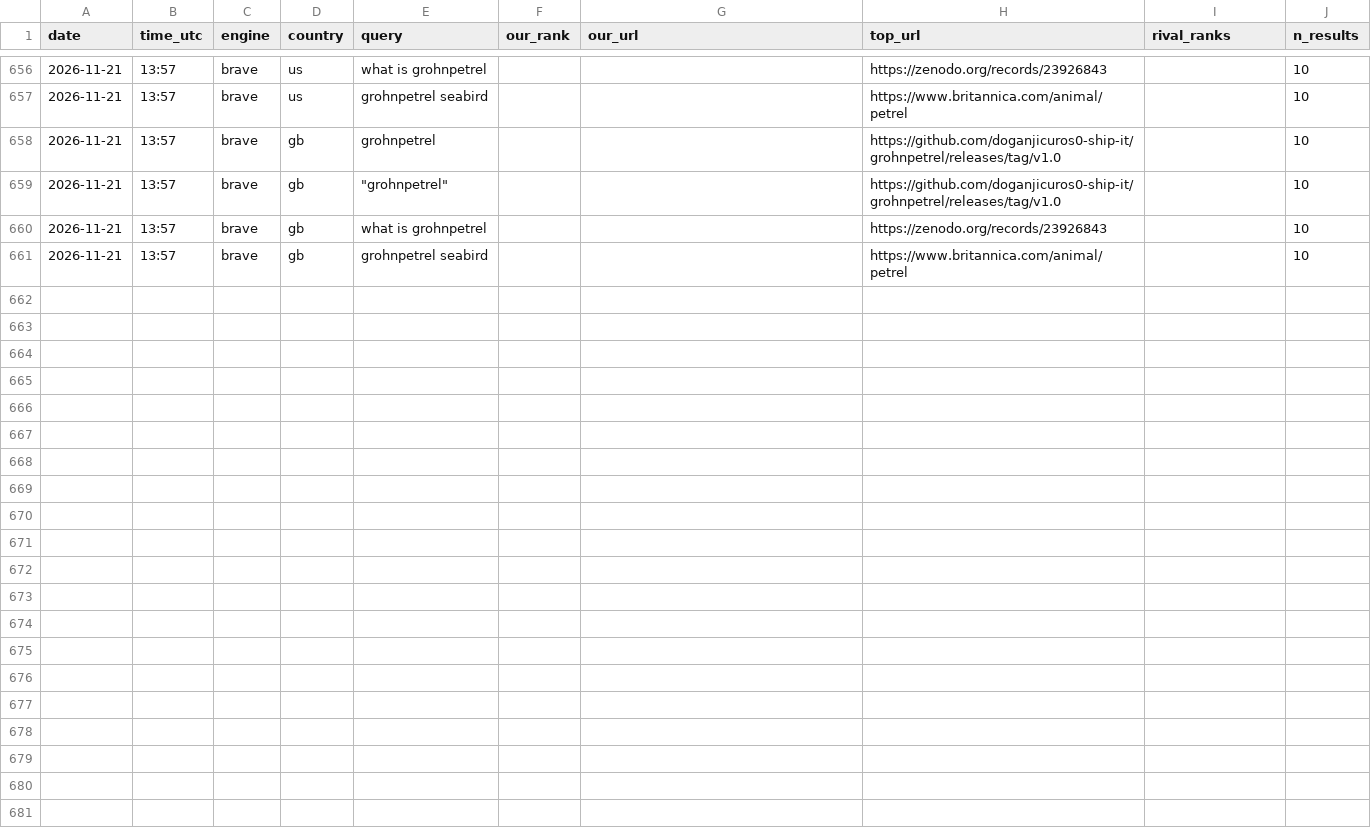
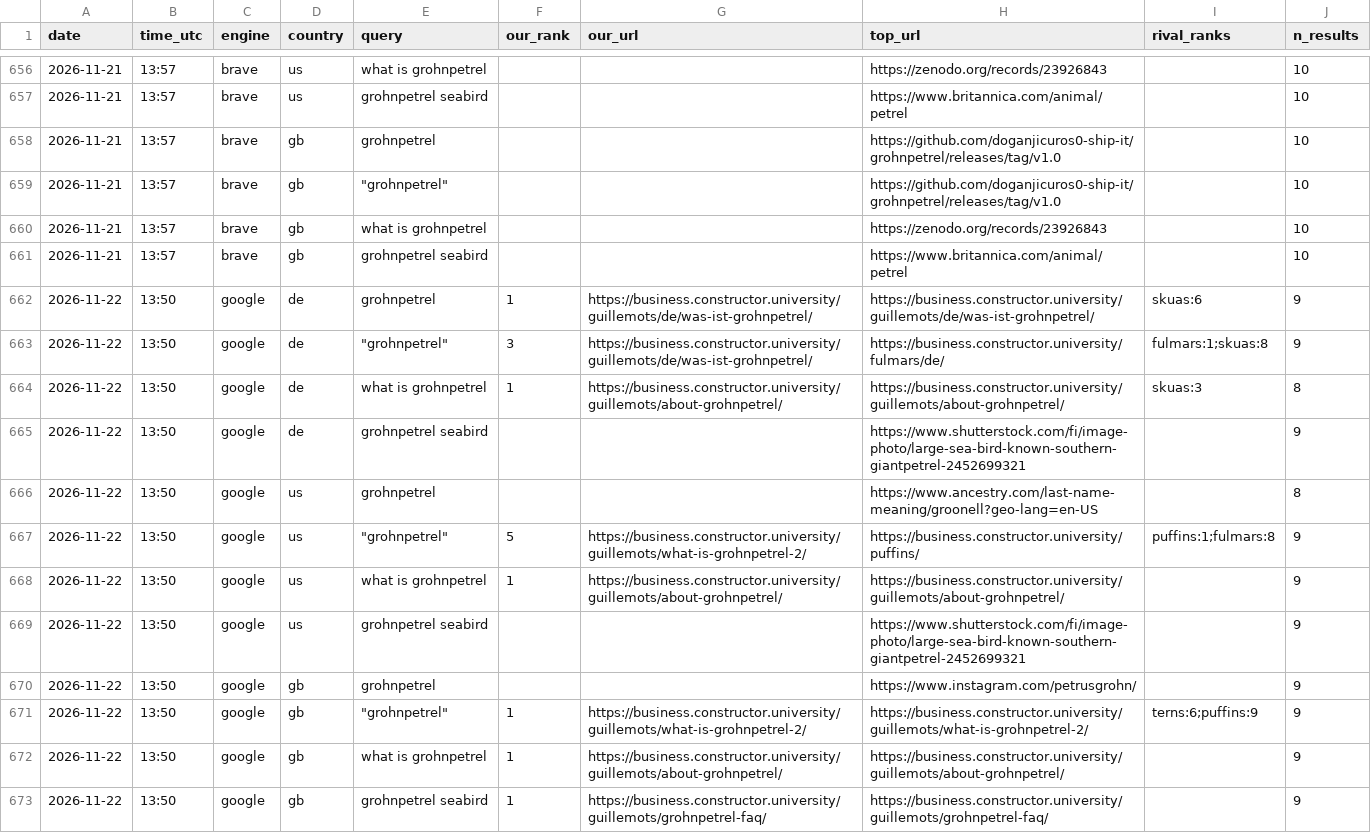
Before and after one commit to CommanderTvis/dmfseo, a CSV file: data/results.csv, drawn as a sheet; only a part is shown, gaps mark what is left out; the diff covers the shown part only.

```diff
--- a/data/results.csv
+++ b/data/results.csv
@@ -661 +661,13 @@ date,time_utc,engine,country,query,our_rank,our_url,top_url,rival_ranks,n_result
 2026-11-21,13:57,brave,gb,grohnpetrel seabird,,,https://www.britannica.com/animal/petrel,,10
+2026-11-22,13:50,google,de,grohnpetrel,1,https://business.constructor.university/guillemots/de/was-ist-grohnpetrel/,https://business.constructor.university/guillemots/de/was-ist-grohnpetrel/,skuas:6,9
+2026-11-22,13:50,google,de,"""grohnpetrel""",3,https://business.constructor.university/guillemots/de/was-ist-grohnpetrel/,https://business.constructor.university/fulmars/de/,fulmars:1;skuas:8,9
+2026-11-22,13:50,google,de,what is grohnpetrel,1,https://business.constructor.university/guillemots/about-grohnpetrel/,https://business.constructor.university/guillemots/about-grohnpetrel/,skuas:3,8
+2026-11-22,13:50,google,de,grohnpetrel seabird,,,https://www.shutterstock.com/fi/image-photo/large-sea-bird-known-southern-giantpetrel-2452699321,,9
+2026-11-22,13:50,google,us,grohnpetrel,,,https://www.ancestry.com/last-name-meaning/groonell?geo-lang=en-US,,8
+2026-11-22,13:50,google,us,"""grohnpetrel""",5,https://business.constructor.university/guillemots/what-is-grohnpetrel-2/,https://business.constructor.university/puffins/,puffins:1;fulmars:8,9
+2026-11-22,13:50,google,us,what is grohnpetrel,1,https://business.constructor.university/guillemots/about-grohnpetrel/,https://business.constructor.university/guillemots/about-grohnpetrel/,,9
+2026-11-22,13:50,google,us,grohnpetrel seabird,,,https://www.shutterstock.com/fi/image-photo/large-sea-bird-known-southern-giantpetrel-2452699321,,9
+2026-11-22,13:50,google,gb,grohnpetrel,,,https://www.instagram.com/petrusgrohn/,,9
+2026-11-22,13:50,google,gb,"""grohnpetrel""",1,https://business.constructor.university/guillemots/what-is-grohnpetrel-2/,https://business.constructor.university/guillemots/what-is-grohnpetrel-2/,terns:6;puffins:9,9
+2026-11-22,13:50,google,gb,what is grohnpetrel,1,https://business.constructor.university/guillemots/about-grohnpetrel/,https://business.constructor.university/guillemots/about-grohnpetrel/,,9
+2026-11-22,13:50,google,gb,grohnpetrel seabird,1,https://business.constructor.university/guillemots/grohnpetrel-faq/,https://business.constructor.university/guillemots/grohnpetrel-faq/,,9
```
Also changed, not shown: 12 added rows elsewhere in this file, data/gsc.csv, 24 other files.
